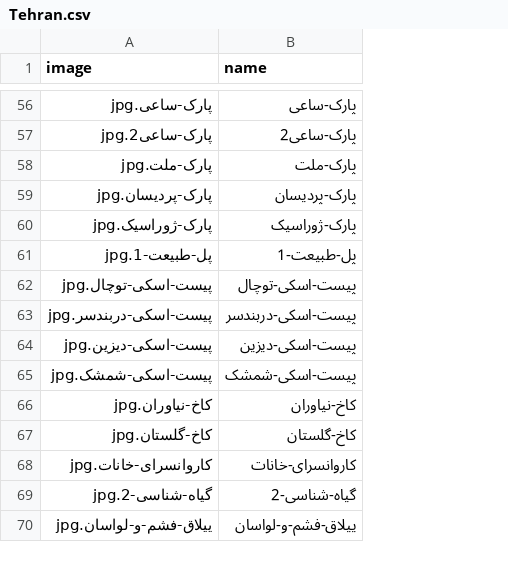
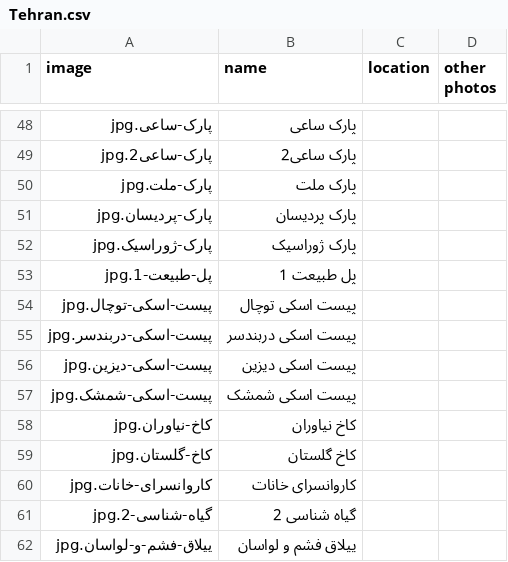
Before and after one commit to MehdiDavoudpur/Tourism_website, a CSV file: Tehran.csv, drawn as a sheet; only a part is shown, gaps mark what is left out; addresses are those after the commit; the diff covers the shown part only; the diff names each change by its address in the sheet, - before the commit and + after, or states it on an @@ line.

```diff
--- a/Tehran.csv
+++ b/Tehran.csv
+column C (location), empty
+column D (other photos), empty
-B48 (name): پارک-ساعی
+B48 (name): پارک ساعی
-B49 (name): پارک-ساعی2
+B49 (name): پارک ساعی2
-B50 (name): پارک-ملت
+B50 (name): پارک ملت
-B51 (name): پارک-پردیسان
+B51 (name): پارک پردیسان
-B52 (name): پارک-ژوراسیک
+B52 (name): پارک ژوراسیک
-B53 (name): پل-طبیعت-1
+B53 (name): پل طبیعت 1
-B54 (name): پیست-اسکی-توچال
+B54 (name): پیست اسکی توچال
-B55 (name): پیست-اسکی-دربندسر
+B55 (name): پیست اسکی دربندسر
-B56 (name): پیست-اسکی-دیزین
+B56 (name): پیست اسکی دیزین
-B57 (name): پیست-اسکی-شمشک
+B57 (name): پیست اسکی شمشک
-B58 (name): کاخ-نیاوران
+B58 (name): کاخ نیاوران
-B59 (name): کاخ-گلستان
+B59 (name): کاخ گلستان
-B60 (name): کاروانسرای-خانات
+B60 (name): کاروانسرای خانات
-B61 (name): گیاه-شناسی-2
+B61 (name): گیاه شناسی 2
-B62 (name): ییلاق-فشم-و-لواسان
+B62 (name): ییلاق فشم و لواسان
```
Also changed, not shown: 8 removed rows and 44 edited cells elsewhere in this file, 3 other files.
